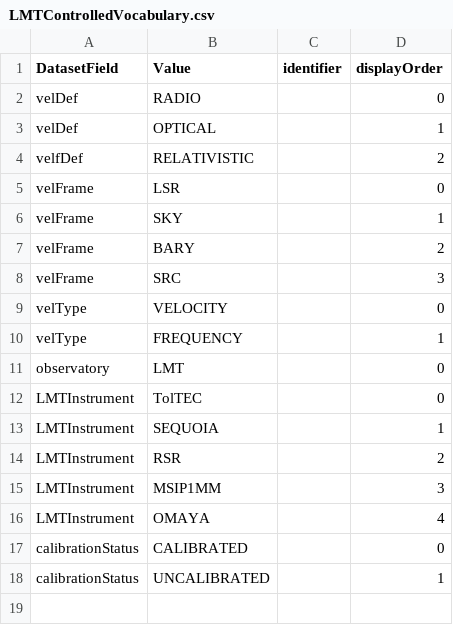
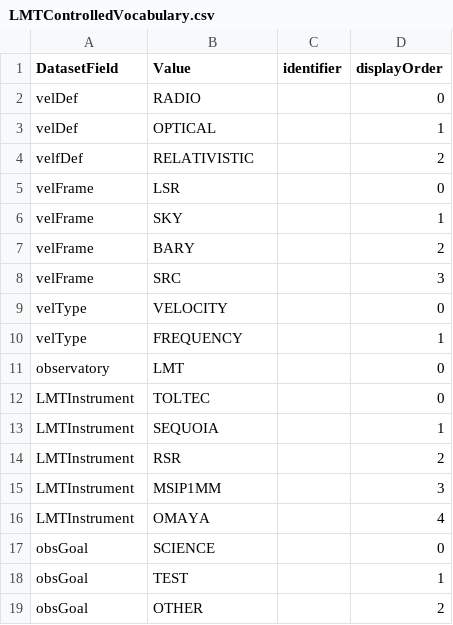
Before and after one commit to toltec-astro/dvpipe, a CSV file: dvpipe/aux/LMTControlledVocabulary.csv, drawn as a sheet.

Commit message:
update for obsgoal

```diff
--- a/dvpipe/aux/LMTControlledVocabulary.csv
+++ b/dvpipe/aux/LMTControlledVocabulary.csv
@@ -11,3 +11,3 @@ velType,FREQUENCY,,1
 observatory,LMT,,0
-LMTInstrument,TolTEC,,0
+LMTInstrument,TOLTEC,,0
 LMTInstrument,SEQUOIA,,1
@@ -16,3 +16,4 @@ LMTInstrument,MSIP1MM,,3
 LMTInstrument,OMAYA,,4
-calibrationStatus,CALIBRATED,,0
-calibrationStatus,UNCALIBRATED,,1
+obsGoal,SCIENCE,,0
+obsGoal,TEST,,1
+obsGoal,OTHER,,2
```
